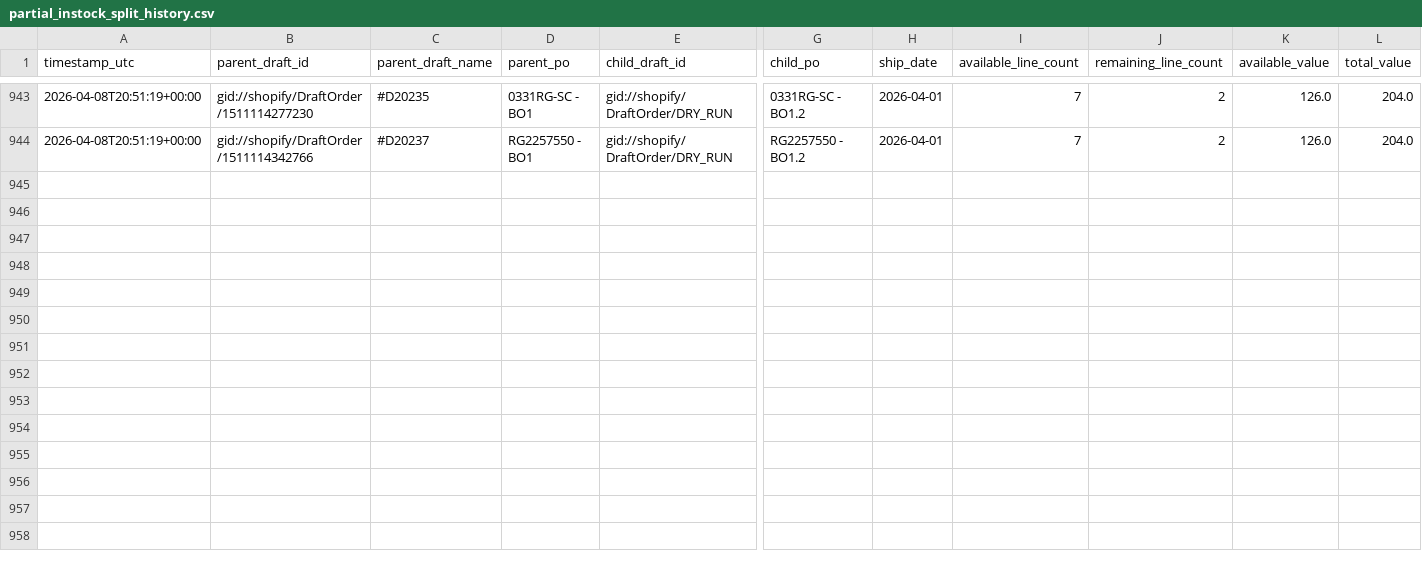
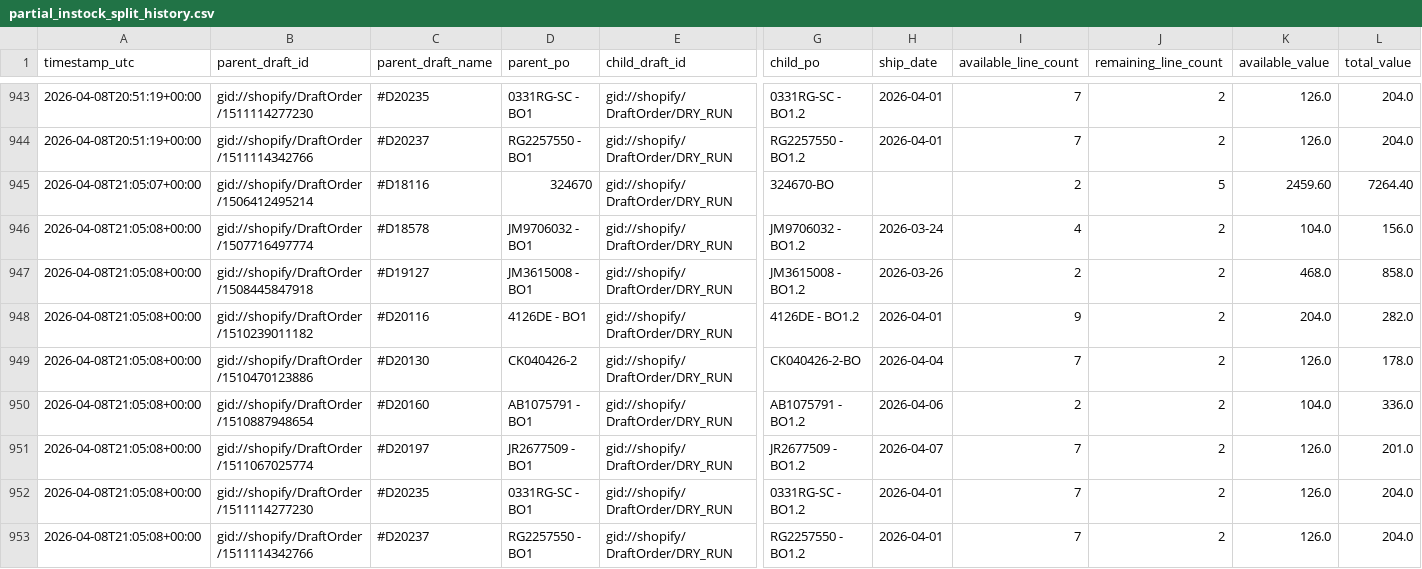
Before and after one commit to Pkirch1211/shopify-partial-instock-split, a CSV file: logs/partial_instock_split_history.csv, drawn as a sheet; only a part is shown, gaps mark what is left out; rows hold the shown columns only; the diff names each change by its address in the sheet, - before the commit and + after, or states it on an @@ line.

```diff
--- a/logs/partial_instock_split_history.csv
+++ b/logs/partial_instock_split_history.csv
+row 945: 2026-04-08T21:05:07+00:00 | gid://shopify/DraftOrder/1506412495214 | #D18116 | 324670 | gid://shopify/DraftOrder/DRY_RUN | 324670-BO |  | 2 | 5 | 2459.60 | 7264.40
+row 946: 2026-04-08T21:05:08+00:00 | gid://shopify/DraftOrder/1507716497774 | #D18578 | JM9706032 - BO1 | gid://shopify/DraftOrder/DRY_RUN | JM9706032 - BO1.2 | 2026-03-24 | 4 | 2 | 104.0 | 156.0
+row 947: 2026-04-08T21:05:08+00:00 | gid://shopify/DraftOrder/1508445847918 | #D19127 | JM3615008 - BO1 | gid://shopify/DraftOrder/DRY_RUN | JM3615008 - BO1.2 | 2026-03-26 | 2 | 2 | 468.0 | 858.0
+row 948: 2026-04-08T21:05:08+00:00 | gid://shopify/DraftOrder/1510239011182 | #D20116 | 4126DE - BO1 | gid://shopify/DraftOrder/DRY_RUN | 4126DE - BO1.2 | 2026-04-01 | 9 | 2 | 204.0 | 282.0
+row 949: 2026-04-08T21:05:08+00:00 | gid://shopify/DraftOrder/1510470123886 | #D20130 | CK040426-2 | gid://shopify/DraftOrder/DRY_RUN | CK040426-2-BO | 2026-04-04 | 7 | 2 | 126.0 | 178.0
+row 950: 2026-04-08T21:05:08+00:00 | gid://shopify/DraftOrder/1510887948654 | #D20160 | AB1075791 - BO1 | gid://shopify/DraftOrder/DRY_RUN | AB1075791 - BO1.2 | 2026-04-06 | 2 | 2 | 104.0 | 336.0
+row 951: 2026-04-08T21:05:08+00:00 | gid://shopify/DraftOrder/1511067025774 | #D20197 | JR2677509 - BO1 | gid://shopify/DraftOrder/DRY_RUN | JR2677509 - BO1.2 | 2026-04-07 | 7 | 2 | 126.0 | 201.0
+row 952: 2026-04-08T21:05:08+00:00 | gid://shopify/DraftOrder/1511114277230 | #D20235 | 0331RG-SC - BO1 | gid://shopify/DraftOrder/DRY_RUN | 0331RG-SC - BO1.2 | 2026-04-01 | 7 | 2 | 126.0 | 204.0
+row 953: 2026-04-08T21:05:08+00:00 | gid://shopify/DraftOrder/1511114342766 | #D20237 | RG2257550 - BO1 | gid://shopify/DraftOrder/DRY_RUN | RG2257550 - BO1.2 | 2026-04-01 | 7 | 2 | 126.0 | 204.0
```
